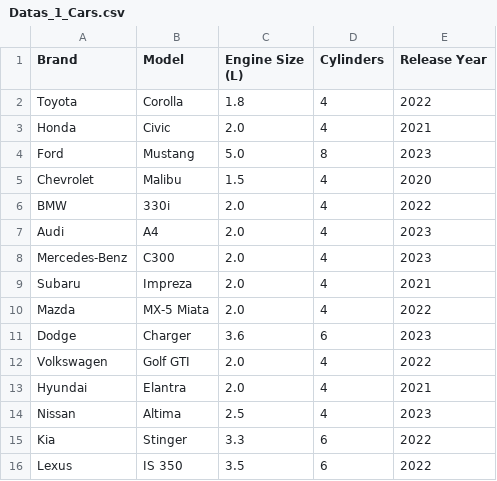
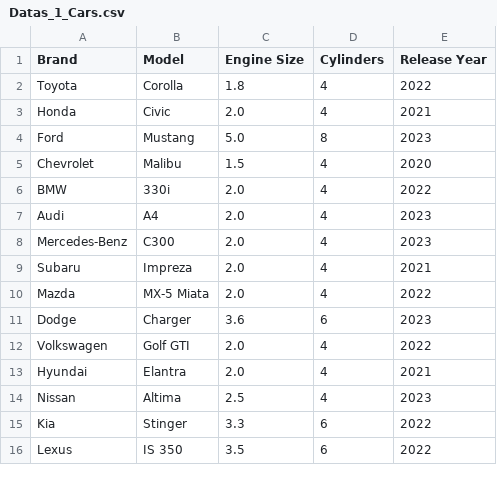
Before and after one commit to StathisKan37/Pandas_simple_codes, a CSV file: Datas_1_Cars.csv, drawn as a sheet.

Commit message:
Update Datas_1_Cars.csv

```diff
--- a/Datas_1_Cars.csv
+++ b/Datas_1_Cars.csv
@@ -1,2 +1,2 @@
-Brand,Model,Engine Size (L),Cylinders,Release Year
+Brand,Model,Engine Size,Cylinders,Release Year
 Toyota,Corolla,1.8,4,2022
```
